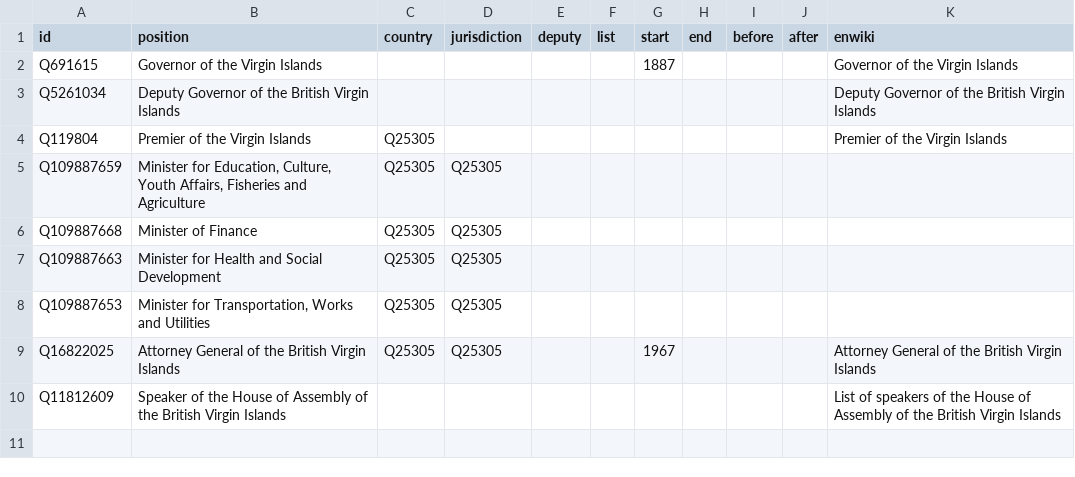
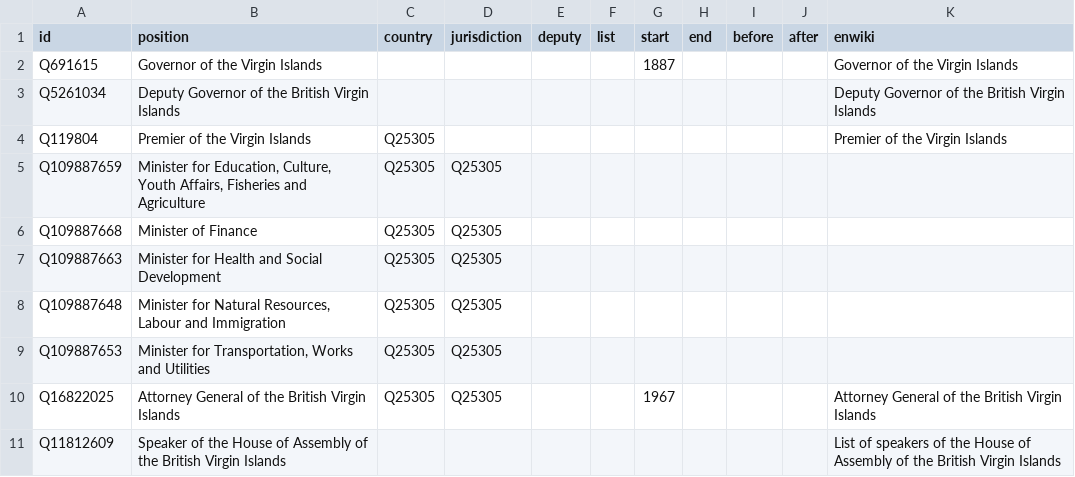
Before and after one commit to every-politician-scrapers/bvi-ministers, a CSV file: html/positions.csv, drawn as a sheet.

Commit message:
PCB update

```diff
--- a/html/positions.csv
+++ b/html/positions.csv
@@ -7,2 +7,3 @@ Q109887668,Minister of Finance,Q25305,Q25305,,,,,,,
 Q109887663,Minister for Health and Social Development,Q25305,Q25305,,,,,,,
+Q109887648,"Minister for Natural Resources, Labour and Immigration",Q25305,Q25305,,,,,,,
 Q109887653,"Minister for Transportation, Works and Utilities",Q25305,Q25305,,,,,,,
```
